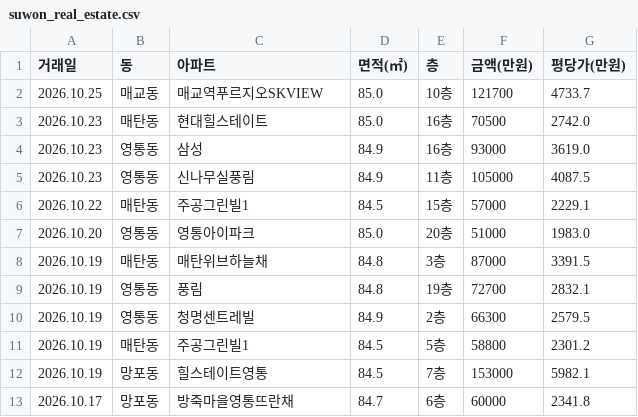
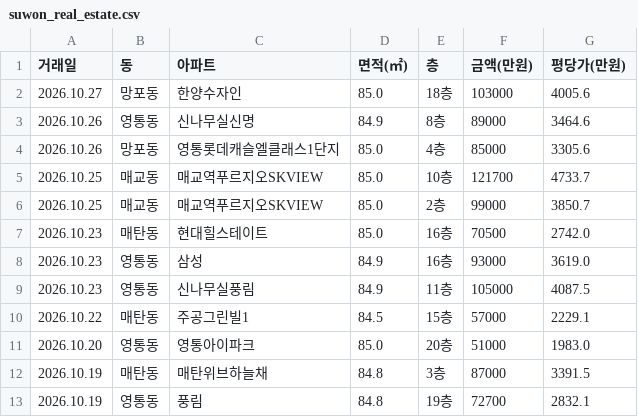
Before and after one commit to gamechris98-sketch/suwon-real-estate, a CSV file: suwon_real_estate.csv, drawn as a sheet; only a part is shown; the shorter side is filled out with more unchanged rows.

```diff
--- a/suwon_real_estate.csv
+++ b/suwon_real_estate.csv
@@ -1,3 +1,7 @@
 거래일,동,아파트,면적(㎡),층,금액(만원),평당가(만원)
+2026.10.27,망포동,한양수자인,85.0,18층,103000,4005.6
+2026.10.26,영통동,신나무실신명,84.9,8층,89000,3464.6
+2026.10.26,망포동,영통롯데캐슬엘클래스1단지,85.0,4층,85000,3305.6
 2026.10.25,매교동,매교역푸르지오SKVIEW,85.0,10층,121700,4733.7
+2026.10.25,매교동,매교역푸르지오SKVIEW,85.0,2층,99000,3850.7
 2026.10.23,매탄동,현대힐스테이트,85.0,16층,70500,2742.0
```
Also changed, not shown: 2 other files.
